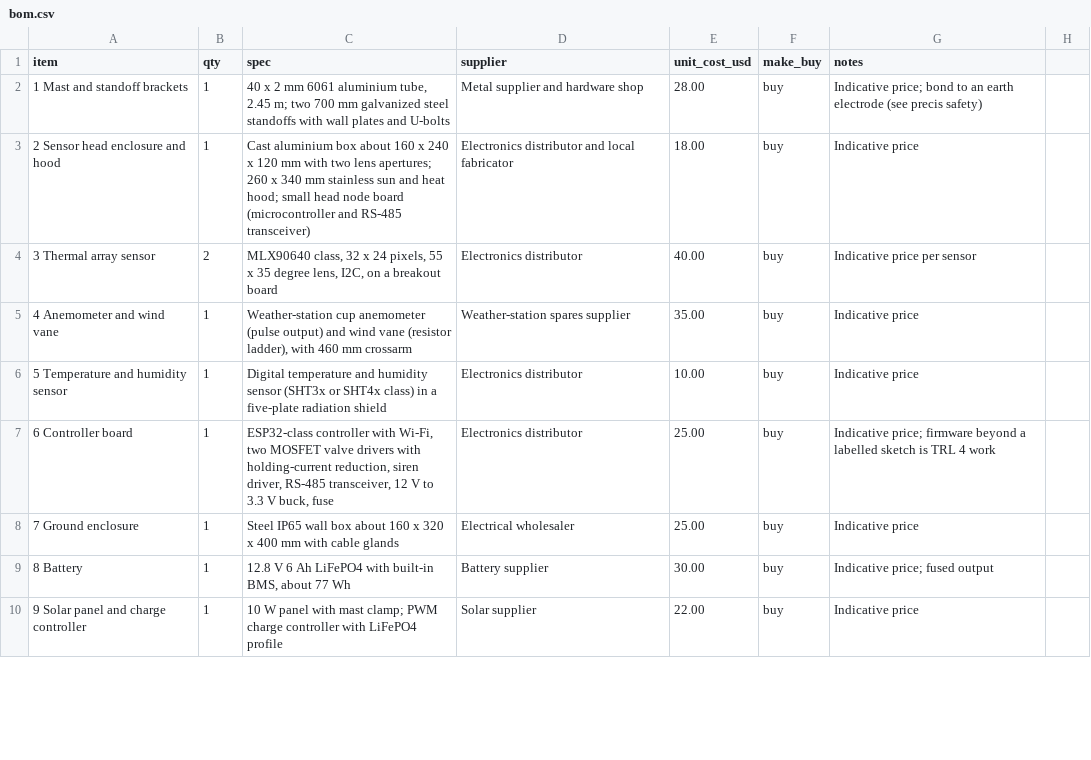
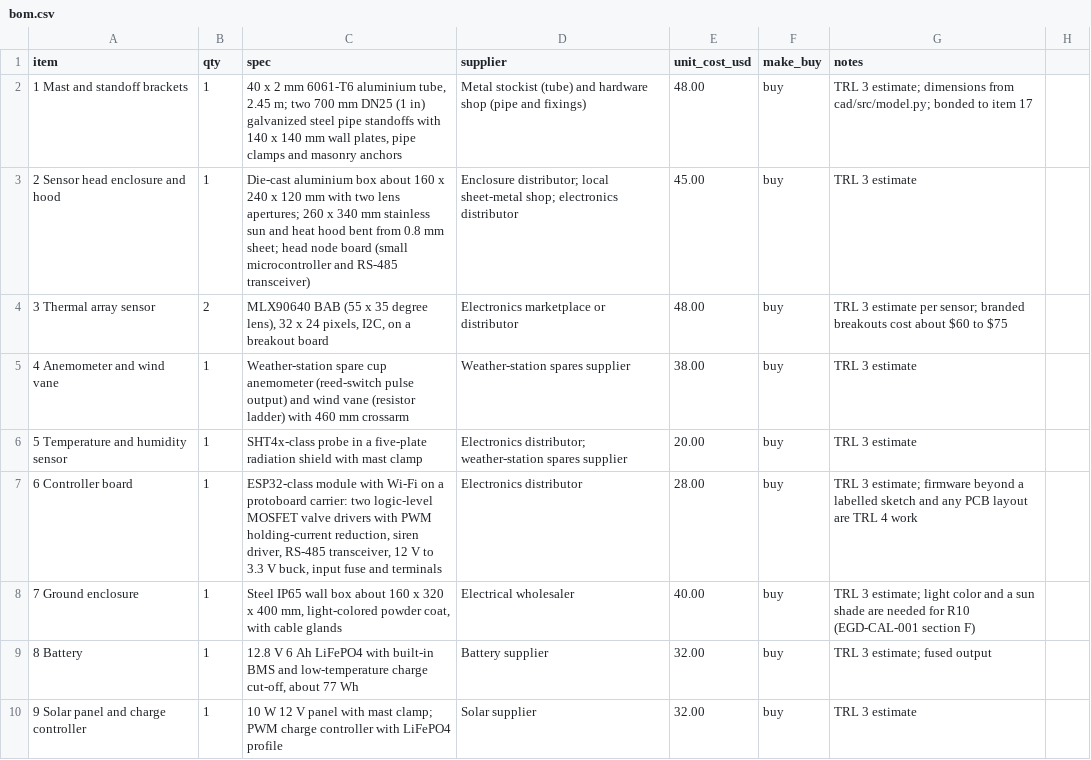
Before and after one commit to BoujeeEnjinia1701/emberguard, a CSV file: bom/bom.csv, drawn as a sheet; only a part is shown; the diff covers the shown part only.

```diff
--- a/bom/bom.csv
+++ b/bom/bom.csv
@@ -1,10 +1,10 @@
 item,qty,spec,supplier,unit_cost_usd,make_buy,notes
-1 Mast and standoff brackets,1,"40 x 2 mm 6061 aluminium tube, 2.45 m; two 700 mm galvanized steel standoffs with wall plates and U-bolts",Metal supplier and hardware shop,28.00,buy,Indicative price; bond to an earth electrode (see precis safety)
-2 Sensor head enclosure and hood,1,"Cast aluminium box about 160 x 240 x 120 mm with two lens apertures; 260 x 340 mm stainless sun and heat hood; small head node board (microcontroller and RS-485 transceiver)",Electronics distributor and local fabricator,18.00,buy,Indicative price
-3 Thermal array sensor,2,"MLX90640 class, 32 x 24 pixels, 55 x 35 degree lens, I2C, on a breakout board",Electronics distributor,40.00,buy,Indicative price per sensor
-4 Anemometer and wind vane,1,"Weather-station cup anemometer (pulse output) and wind vane (resistor ladder), with 460 mm crossarm",Weather-station spares supplier,35.00,buy,Indicative price
-5 Temperature and humidity sensor,1,"Digital temperature and humidity sensor (SHT3x or SHT4x class) in a five-plate radiation shield",Electronics distributor,10.00,buy,Indicative price
-6 Controller board,1,"ESP32-class controller with Wi-Fi, two MOSFET valve drivers with holding-current reduction, siren driver, RS-485 transceiver, 12 V to 3.3 V buck, fuse",Electronics distributor,25.00,buy,Indicative price; firmware beyond a labelled sketch is TRL 4 work
-7 Ground enclosure,1,"Steel IP65 wall box about 160 x 320 x 400 mm with cable glands",Electrical wholesaler,25.00,buy,Indicative price
-8 Battery,1,"12.8 V 6 Ah LiFePO4 with built-in BMS, about 77 Wh",Battery supplier,30.00,buy,Indicative price; fused output
-9 Solar panel and charge controller,1,"10 W panel with mast clamp; PWM charge controller with LiFePO4 profile",Solar supplier,22.00,buy,Indicative price
+1 Mast and standoff brackets,1,"40 x 2 mm 6061-T6 aluminium tube, 2.45 m; two 700 mm DN25 (1 in) galvanized steel pipe standoffs with 140 x 140 mm wall plates, pipe clamps and masonry anchors",Metal stockist (tube) and hardware shop (pipe and fixings),48.00,buy,TRL 3 estimate; dimensions from cad/src/model.py; bonded to item 17
+2 Sensor head enclosure and hood,1,"Die-cast aluminium box about 160 x 240 x 120 mm with two lens apertures; 260 x 340 mm stainless sun and heat hood bent from 0.8 mm sheet; head node board (small microcontroller and RS-485 transceiver)",Enclosure distributor; local sheet-metal shop; electronics distributor,45.00,buy,TRL 3 estimate
+3 Thermal array sensor,2,"MLX90640 BAB (55 x 35 degree lens), 32 x 24 pixels, I2C, on a breakout board",Electronics marketplace or distributor,48.00,buy,TRL 3 estimate per sensor; branded breakouts cost about $60 to $75
+4 Anemometer and wind vane,1,"Weather-station spare cup anemometer (reed-switch pulse output) and wind vane (resistor ladder) with 460 mm crossarm",Weather-station spares supplier,38.00,buy,TRL 3 estimate
+5 Temperature and humidity sensor,1,"SHT4x-class probe in a five-plate radiation shield with mast clamp",Electronics distributor; weather-station spares supplier,20.00,buy,TRL 3 estimate
+6 Controller board,1,"ESP32-class module with Wi-Fi on a protoboard carrier: two logic-level MOSFET valve drivers with PWM holding-current reduction, siren driver, RS-485 transceiver, 12 V to 3.3 V buck, input fuse and terminals",Electronics distributor,28.00,buy,TRL 3 estimate; firmware beyond a labelled sketch and any PCB layout are TRL 4 work
+7 Ground enclosure,1,"Steel IP65 wall box about 160 x 320 x 400 mm, light-colored powder coat, with cable glands",Electrical wholesaler,40.00,buy,TRL 3 estimate; light color and a sun shade are needed for R10 (EGD-CAL-001 section F)
+8 Battery,1,"12.8 V 6 Ah LiFePO4 with built-in BMS and low-temperature charge cut-off, about 77 Wh",Battery supplier,32.00,buy,TRL 3 estimate; fused output
+9 Solar panel and charge controller,1,"10 W 12 V panel with mast clamp; PWM charge controller with LiFePO4 profile",Solar supplier,32.00,buy,TRL 3 estimate
```
Also changed, not shown: 2 added rows and 20 edited cells elsewhere in this file, 45 other files.
